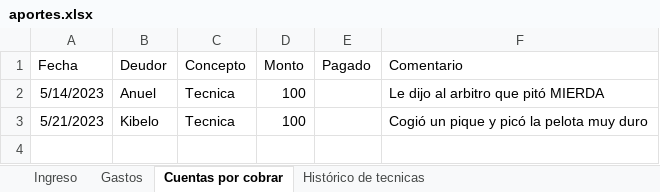
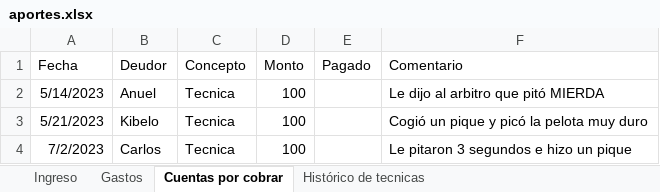
Before and after one commit to Johan-rosa/goat_website, an Excel workbook: data/aportes.xlsx, sheet Cuentas por cobrar, drawn as a sheet; values as stored, in another font and other column widths than the file's, no borders; the diff names each change by its address in the sheet, - before the commit and + after, or states it on an @@ line.

```diff
--- a/data/aportes.xlsx (sheet Cuentas por cobrar)
+++ b/data/aportes.xlsx (sheet Cuentas por cobrar)
+row 4: 7/2/2023 | Carlos | Tecnica | 100 |  | Le pitaron 3 segundos e hizo un pique
```
Also changed, not shown: sheet Ingreso, sheet Gastos, 7 other files.
